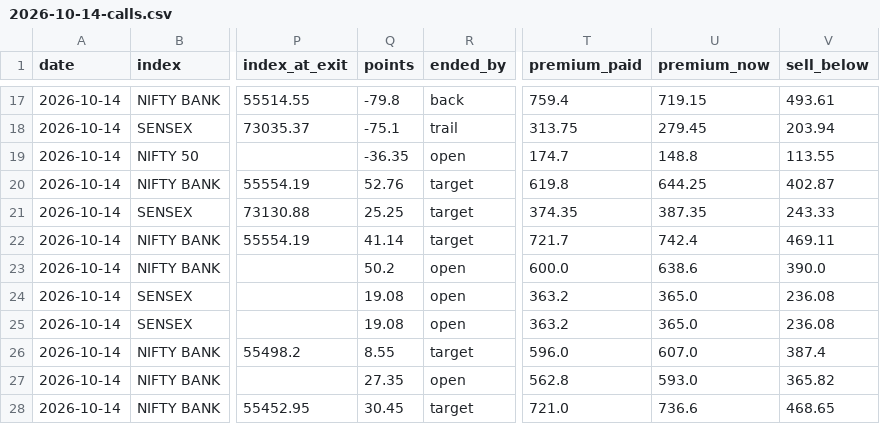
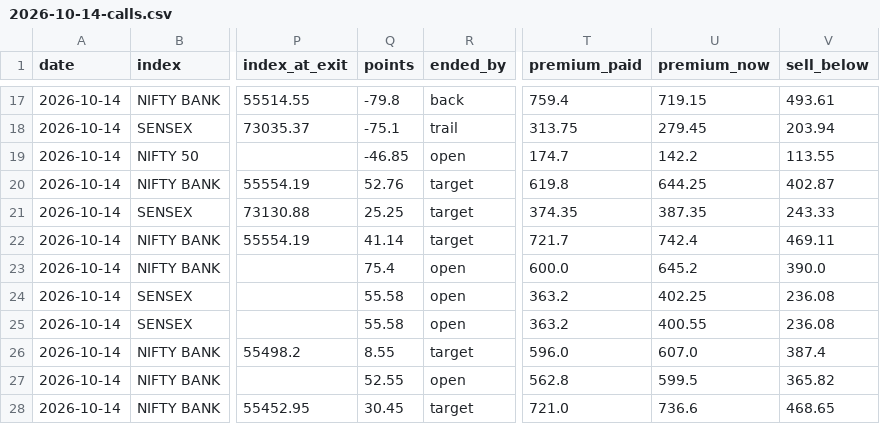
Before and after one commit to AAB-sys/My-Trade, a CSV file: sessions/2026-10-14-calls.csv, drawn as a sheet; only a part is shown, gaps mark what is left out; the diff covers the shown part only; the diff names each change by its address in the sheet, - before the commit and + after, or states it on an @@ line.

Commit message:
Session 2026-10-14-calls

```diff
--- a/sessions/2026-10-14-calls.csv
+++ b/sessions/2026-10-14-calls.csv
-Q19 (points): -36.35
+Q19 (points): -46.85
-U19 (premium_now): 148.8
+U19 (premium_now): 142.2
-Q23 (points): 50.2
+Q23 (points): 75.4
-U23 (premium_now): 638.6
+U23 (premium_now): 645.2
-Q24:Q25 (points): 19.08
+Q24:Q25 (points): 55.58
-U24 (premium_now): 365.0
+U24 (premium_now): 402.25
-U25 (premium_now): 365.0
+U25 (premium_now): 400.55
-Q27 (points): 27.35
+Q27 (points): 52.55
-U27 (premium_now): 593.0
+U27 (premium_now): 599.5
```
Also changed, not shown: 1 added row and 30 edited cells elsewhere in this file.
